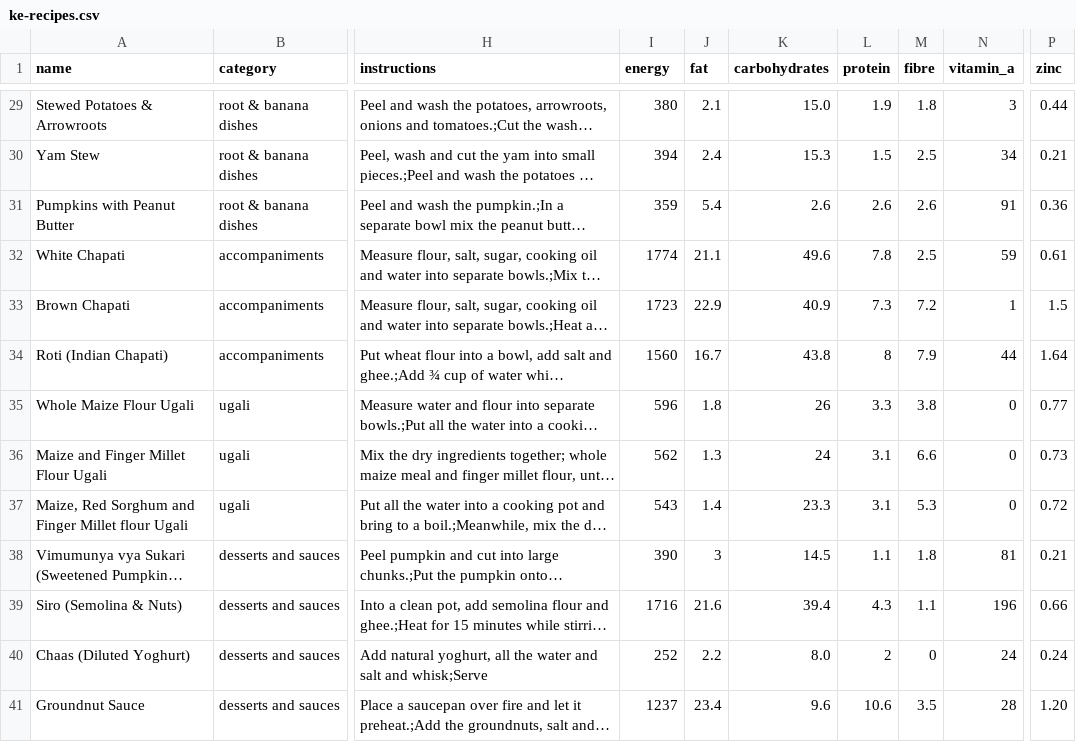
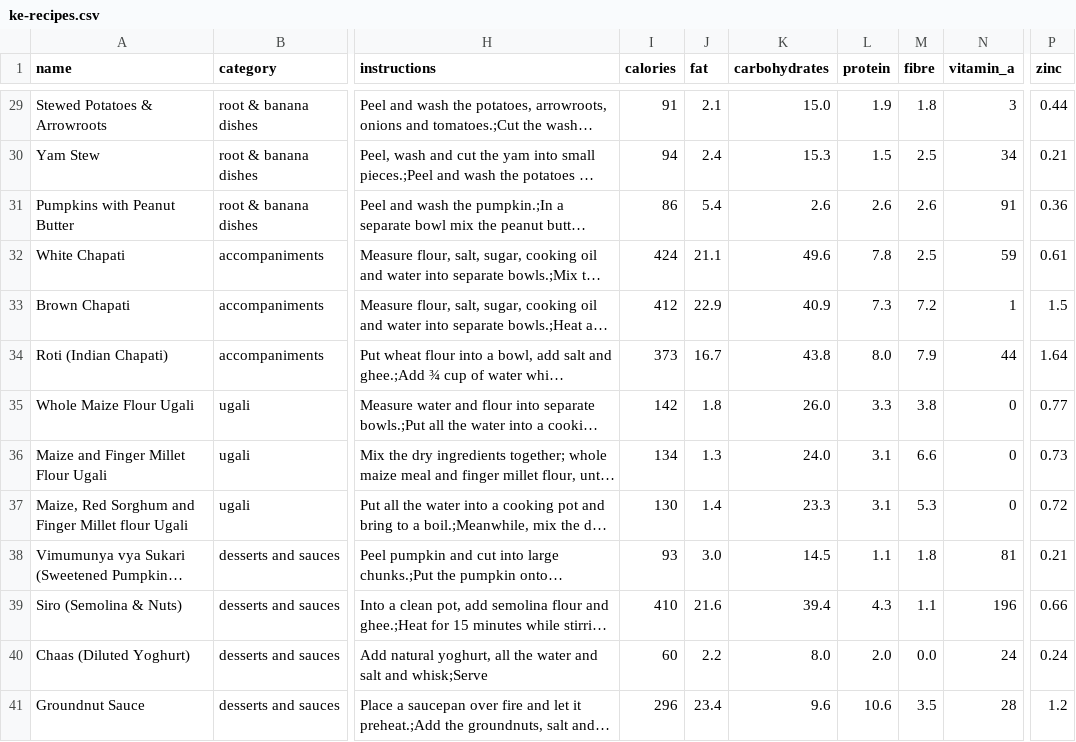
Before and after one commit to Nabcellent/nutrivore-ml, a CSV file: data/ke-recipes.csv, drawn as a sheet; only a part is shown, gaps mark what is left out; long unchanged cells end in …; the diff covers the shown part only; the diff names each change by its address in the sheet, - before the commit and + after, or states it on an @@ line.

Commit message:
Changes energy column to calories in ke recipe
Signed-off-by: nabcellent <nabcellent.dev@gmail.com>

```diff
--- a/data/ke-recipes.csv
+++ b/data/ke-recipes.csv
-I1: energy
+I1: calories
-I29 (calories): 380
+I29 (calories): 91
-I30 (calories): 394
+I30 (calories): 94
-I31 (calories): 359
+I31 (calories): 86
-I32 (calories): 1774
+I32 (calories): 424
-I33 (calories): 1723
+I33 (calories): 412
-I34 (calories): 1560
+I34 (calories): 373
-L34 (protein): 8
+L34 (protein): 8.0
-I35 (calories): 596
+I35 (calories): 142
-K35 (carbohydrates): 26
+K35 (carbohydrates): 26.0
-I36 (calories): 562
+I36 (calories): 134
-K36 (carbohydrates): 24
+K36 (carbohydrates): 24.0
-I37 (calories): 543
+I37 (calories): 130
-I38 (calories): 390
+I38 (calories): 93
-J38 (fat): 3
+J38 (fat): 3.0
-I39 (calories): 1716
+I39 (calories): 410
-I40 (calories): 252
+I40 (calories): 60
-L40 (protein): 2
+L40 (protein): 2.0
-M40 (fibre): 0
+M40 (fibre): 0.0
-I41 (calories): 1237
+I41 (calories): 296
-P41 (zinc): 1.20
+P41 (zinc): 1.2
```
Also changed, not shown: 27 edited cells elsewhere in this file, 5 other files.
